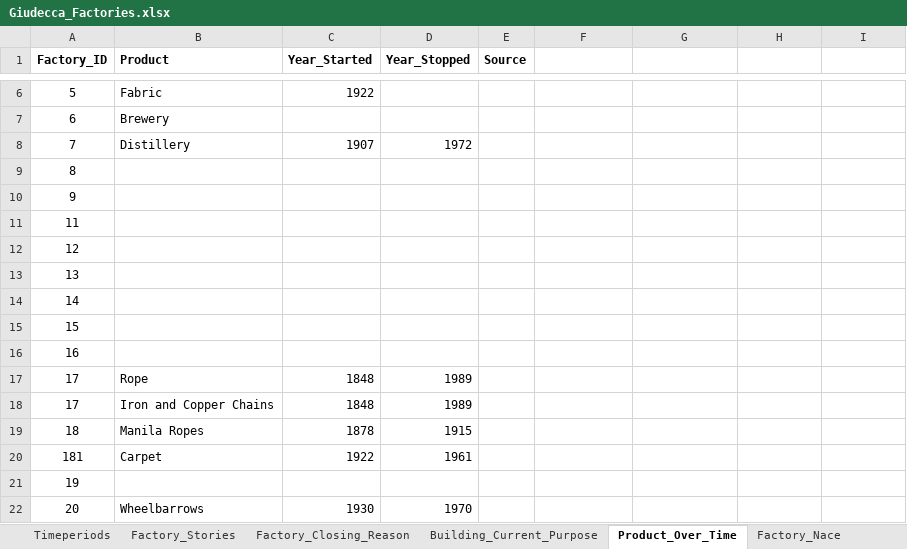
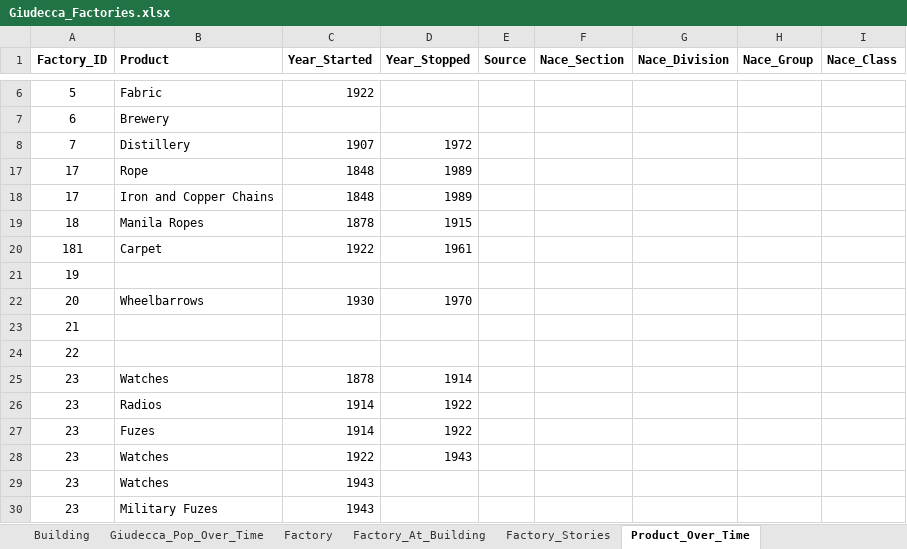
Before and after one commit to jjheals/Industrial-Giudecca, an Excel workbook: industrialgiudecca/data_analysis/sheets/excel/Giudecca_Factories.xlsx, sheet Product_Over_Time, drawn as a sheet; only a part is shown, gaps mark what is left out; the shorter side is filled out with more unchanged rows; values as stored, in another font and other column widths than the file's, no borders; charts and pictures not drawn; the diff names each change by its address in the sheet, - before the commit and + after, or states it on an @@ line.

```diff
--- a/industrialgiudecca/data_analysis/sheets/excel/Giudecca_Factories.xlsx (sheet Product_Over_Time)
+++ b/industrialgiudecca/data_analysis/sheets/excel/Giudecca_Factories.xlsx (sheet Product_Over_Time)
-sheet tab: Timeperiods
-sheet tab: Factory_Closing_Reason
-sheet tab: Building_Current_Purpose
-F1: (empty)
+F1: Nace_Section
-G1: (empty)
+G1: Nace_Division
-H1: (empty)
+H1: Nace_Group
-I1: (empty)
+I1: Nace_Class
@@ row 9 hidden: 8 @@
@@ row 10 hidden: 9 @@
@@ row 11 hidden: 11 @@
@@ row 12 hidden: 12 @@
@@ row 13 hidden: 13 @@
@@ row 14 hidden: 14 @@
@@ row 15 hidden: 15 @@
@@ row 16 hidden: 16 @@
```
Also changed, not shown: sheet Timeperiod_Stories, sheet Building, sheet Factory, sheet Factory_Stories, other sheet tabs, charts or pictures, 12 other files.
